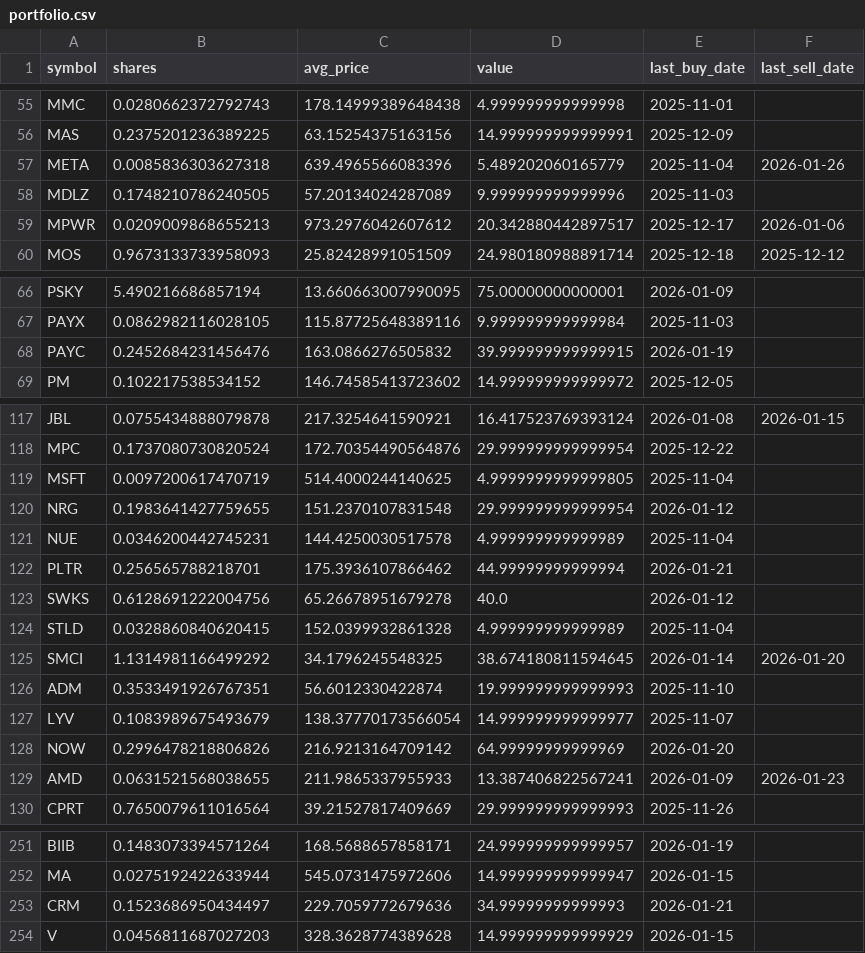
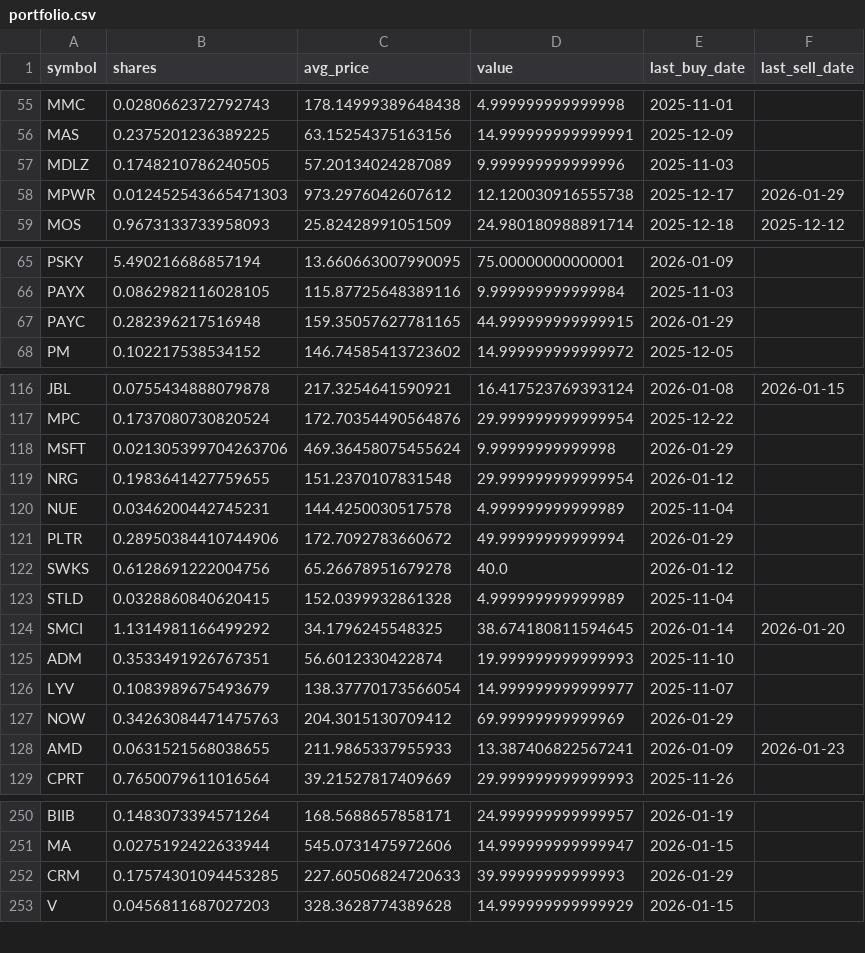
Before and after one commit to TechGroei/Test_Stock_Trading_Strategy, a CSV file: data/portfolio.csv, drawn as a sheet; only a part is shown, gaps mark what is left out; the diff covers the shown part only.

Commit message:
Update portfolio, trades & performance [skip ci]

```diff
--- a/data/portfolio.csv
+++ b/data/portfolio.csv
@@ -56,5 +56,4 @@ MMC,0.0280662372792743,178.14999389648438,4.999999999999998,2025-11-01,
 MAS,0.2375201236389225,63.15254375163156,14.999999999999991,2025-12-09,
-META,0.0085836303627318,639.4965566083396,5.489202060165779,2025-11-04,2026-01-26
 MDLZ,0.1748210786240505,57.20134024287089,9.999999999999996,2025-11-03,
-MPWR,0.0209009868655213,973.2976042607612,20.342880442897517,2025-12-17,2026-01-06
+MPWR,0.012452543665471303,973.2976042607612,12.120030916555738,2025-12-17,2026-01-29
 MOS,0.9673133733958093,25.82428991051509,24.980180988891714,2025-12-18,2025-12-12
@@ -67,3 +66,3 @@ PSKY,5.490216686857194,13.660663007990095,75.00000000000001,2026-01-09,
 PAYX,0.0862982116028105,115.87725648389116,9.999999999999984,2025-11-03,
-PAYC,0.2452684231456476,163.0866276505832,39.999999999999915,2026-01-19,
+PAYC,0.282396217516948,159.35057627781165,44.999999999999915,2026-01-29,
 PM,0.102217538534152,146.74585413723602,14.999999999999972,2025-12-05,
@@ -118,6 +117,6 @@ JBL,0.0755434888079878,217.3254641590921,16.417523769393124,2026-01-08,2026-01-1
 MPC,0.1737080730820524,172.70354490564876,29.999999999999954,2025-12-22,
-MSFT,0.0097200617470719,514.4000244140625,4.9999999999999805,2025-11-04,
+MSFT,0.021305399704263706,469.36458075455624,9.99999999999998,2026-01-29,
 NRG,0.1983641427759655,151.2370107831548,29.999999999999954,2026-01-12,
 NUE,0.0346200442745231,144.4250030517578,4.999999999999989,2025-11-04,
-PLTR,0.256565788218701,175.3936107866462,44.99999999999994,2026-01-21,
+PLTR,0.28950384410744906,172.7092783660672,49.99999999999994,2026-01-29,
 SWKS,0.6128691222004756,65.26678951679278,40.0,2026-01-12,
@@ -127,3 +126,3 @@ ADM,0.3533491926767351,56.6012330422874,19.999999999999993,2025-11-10,
 LYV,0.1083989675493679,138.37770173566054,14.999999999999977,2025-11-07,
-NOW,0.2996478218806826,216.9213164709142,64.99999999999969,2026-01-20,
+NOW,0.34263084471475763,204.3015130709412,69.99999999999969,2026-01-29,
 AMD,0.0631521568038655,211.9865337955933,13.387406822567241,2026-01-09,2026-01-23
@@ -252,3 +251,3 @@ BIIB,0.1483073394571264,168.5688657858171,24.999999999999957,2026-01-19,
 MA,0.0275192422633944,545.0731475972606,14.999999999999947,2026-01-15,
-CRM,0.1523686950434497,229.7059772679636,34.99999999999993,2026-01-21,
+CRM,0.17574301094453285,227.60506824720633,39.99999999999993,2026-01-29,
 V,0.0456811687027203,328.3628774389628,14.999999999999929,2026-01-15,
```
Also changed, not shown: 5 edited cells elsewhere in this file, data/trades_history.csv, 1 other file.
